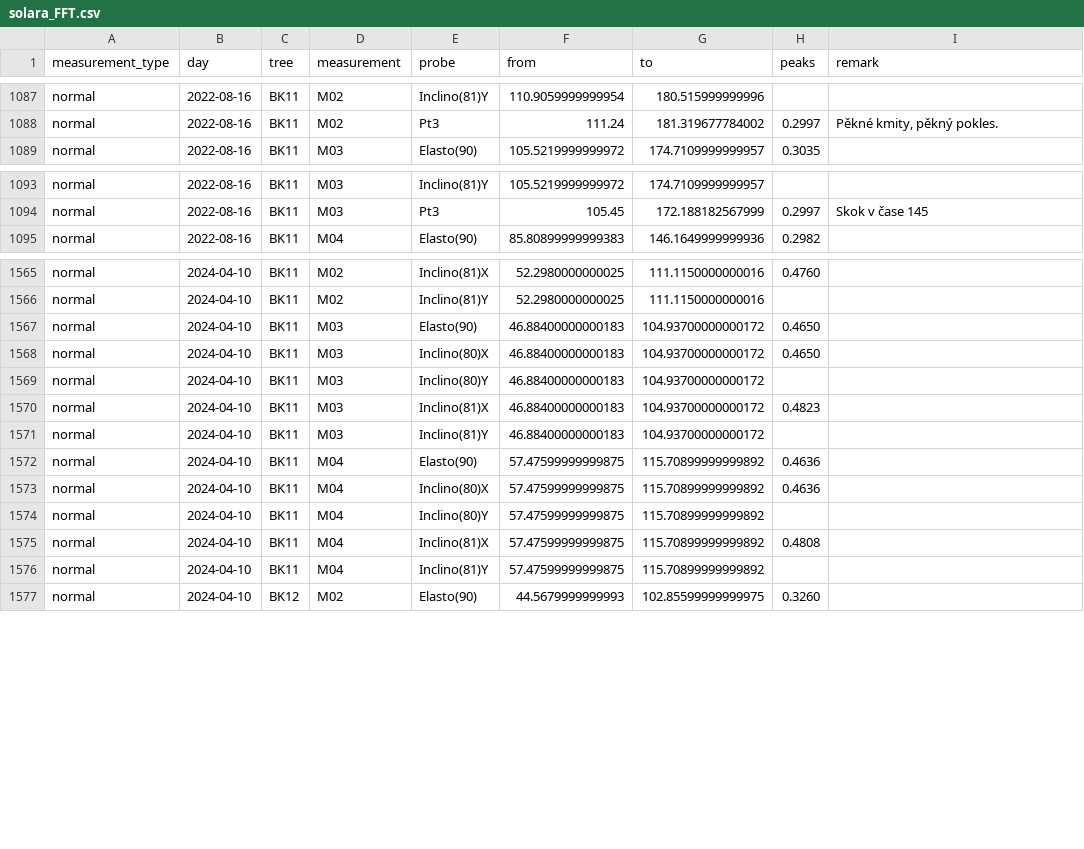
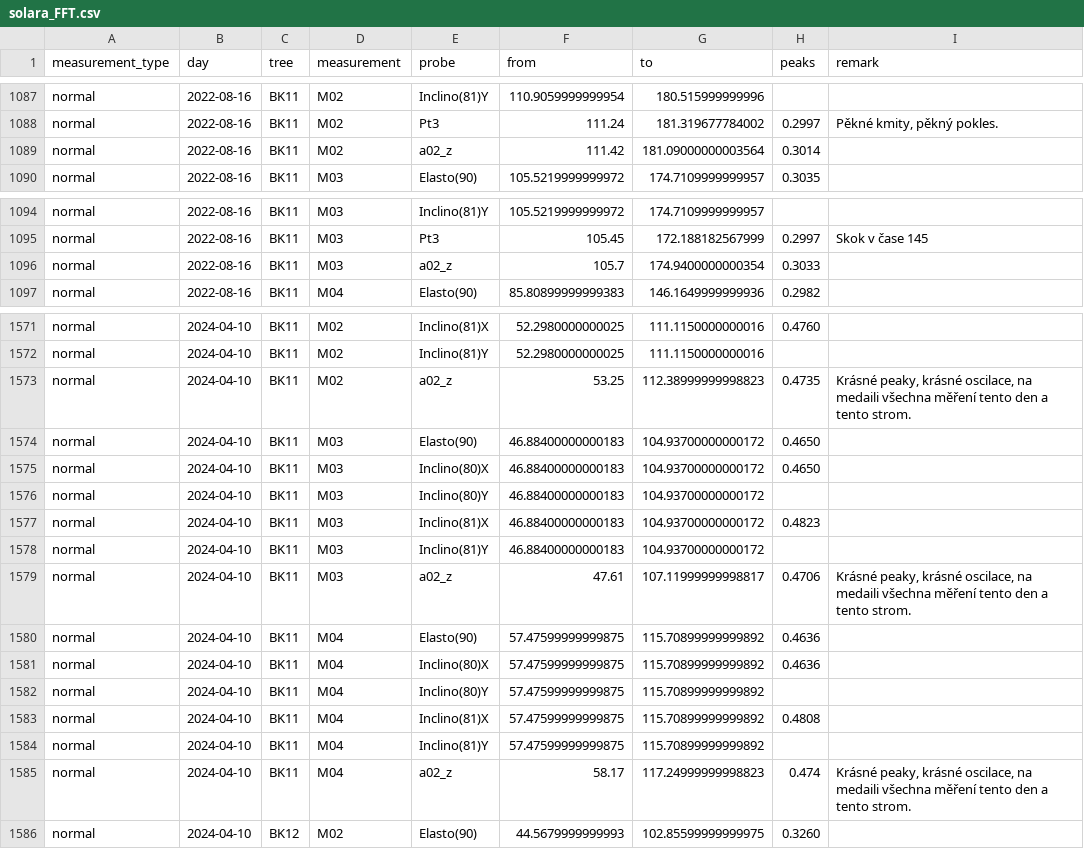
Before and after one commit to arborist-mendelu/dynatree, a CSV file: csv/solara_FFT.csv, drawn as a sheet; only a part is shown, gaps mark what is left out; the diff covers the shown part only; the diff names each change by its address in the sheet, - before the commit and + after, or states it on an @@ line.

```diff
--- a/csv/solara_FFT.csv
+++ b/csv/solara_FFT.csv
+row 1089: normal | 2022-08-16 | BK11 | M02 | a02_z | 111.42 | 181.09000000003564 | 0.3014
+row 1096: normal | 2022-08-16 | BK11 | M03 | a02_z | 105.7 | 174.9400000000354 | 0.3033
+row 1573: normal | 2024-04-10 | BK11 | M02 | a02_z | 53.25 | 112.38999999998823 | 0.4735 | Krásné peaky, krásné oscilace, na medaili všechna měření tento den a tento strom.
+row 1579: normal | 2024-04-10 | BK11 | M03 | a02_z | 47.61 | 107.11999999998817 | 0.4706 | Krásné peaky, krásné oscilace, na medaili všechna měření tento den a tento strom.
+row 1585: normal | 2024-04-10 | BK11 | M04 | a02_z | 58.17 | 117.24999999998823 | 0.474 | Krásné peaky, krásné oscilace, na medaili všechna měření tento den a tento strom.
```
Also changed, not shown: 4 added rows and 30 edited cells elsewhere in this file, 2 other files.
